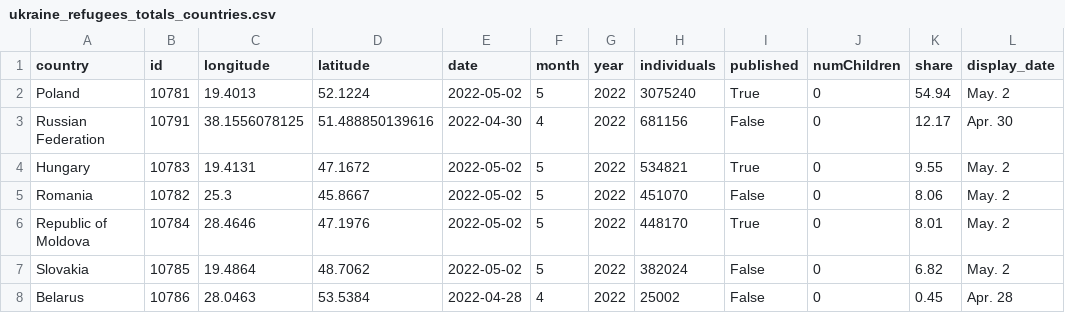
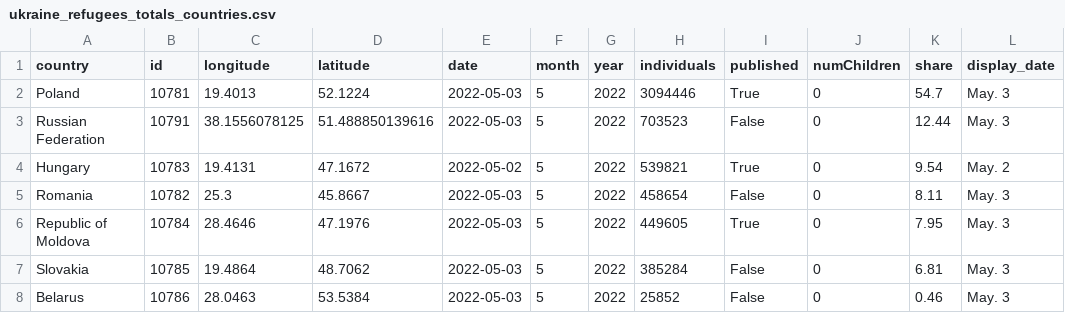
Before and after one commit to gridviz/ukraine-refugees, a CSV file: data/processed/ukraine_refugees_totals_countries.csv, drawn as a sheet.

```diff
--- a/data/processed/ukraine_refugees_totals_countries.csv
+++ b/data/processed/ukraine_refugees_totals_countries.csv
@@ -1,8 +1,8 @@
 country,id,longitude,latitude,date,month,year,individuals,published,numChildren,share,display_date
-Poland,10781,19.4013,52.1224,2022-05-02,5,2022,3075240,True,0,54.94,May. 2
-Russian Federation,10791,38.1556078125,51.488850139616,2022-04-30,4,2022,681156,False,0,12.17,Apr. 30
-Hungary,10783,19.4131,47.1672,2022-05-02,5,2022,534821,True,0,9.55,May. 2
-Romania,10782,25.3,45.8667,2022-05-02,5,2022,451070,False,0,8.06,May. 2
-Republic of Moldova,10784,28.4646,47.1976,2022-05-02,5,2022,448170,True,0,8.01,May. 2
-Slovakia,10785,19.4864,48.7062,2022-05-02,5,2022,382024,False,0,6.82,May. 2
-Belarus,10786,28.0463,53.5384,2022-04-28,4,2022,25002,False,0,0.45,Apr. 28
+Poland,10781,19.4013,52.1224,2022-05-03,5,2022,3094446,True,0,54.7,May. 3
+Russian Federation,10791,38.1556078125,51.488850139616,2022-05-03,5,2022,703523,False,0,12.44,May. 3
+Hungary,10783,19.4131,47.1672,2022-05-02,5,2022,539821,True,0,9.54,May. 2
+Romania,10782,25.3,45.8667,2022-05-03,5,2022,458654,False,0,8.11,May. 3
+Republic of Moldova,10784,28.4646,47.1976,2022-05-03,5,2022,449605,True,0,7.95,May. 3
+Slovakia,10785,19.4864,48.7062,2022-05-03,5,2022,385284,False,0,6.81,May. 3
+Belarus,10786,28.0463,53.5384,2022-05-03,5,2022,25852,False,0,0.46,May. 3
```
Also changed, not shown: data/processed/ukraine_refugees_totals_timeseries.csv.
